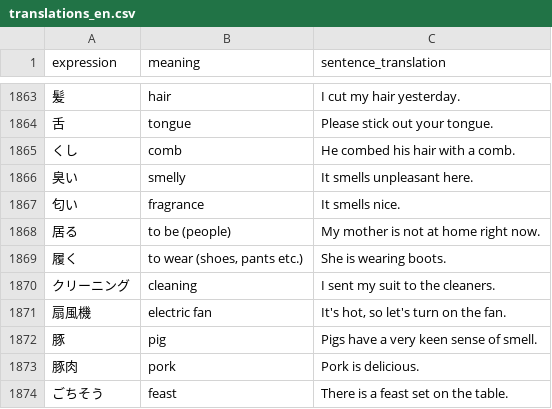
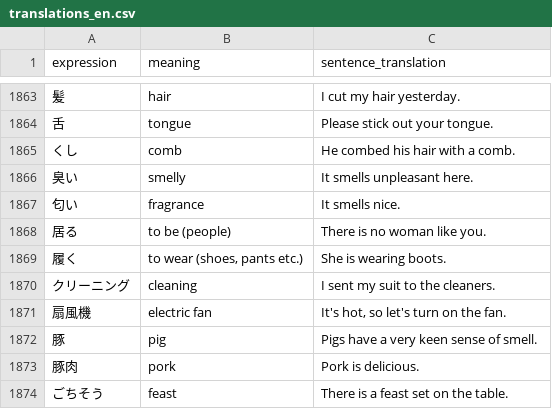
Before and after one commit to Berodin/Anki-Japanese-CoreDeck-Generator, a CSV file: data/translations_en.csv, drawn as a sheet; only a part is shown, gaps mark what is left out.

```diff
--- a/data/translations_en.csv
+++ b/data/translations_en.csv
@@ -1867,3 +1867,3 @@ expression,meaning,sentence_translation
 匂い,fragrance,"It smells nice."
-居る,to be (people),"My mother is not at home right now."
+居る,to be (people),"There is no woman like you."
 履く,"to wear (shoes, pants etc.)","She is wearing boots."
```
Also changed, not shown: data/translations_de.csv, data/vocab_jp.csv, 2 other files.
